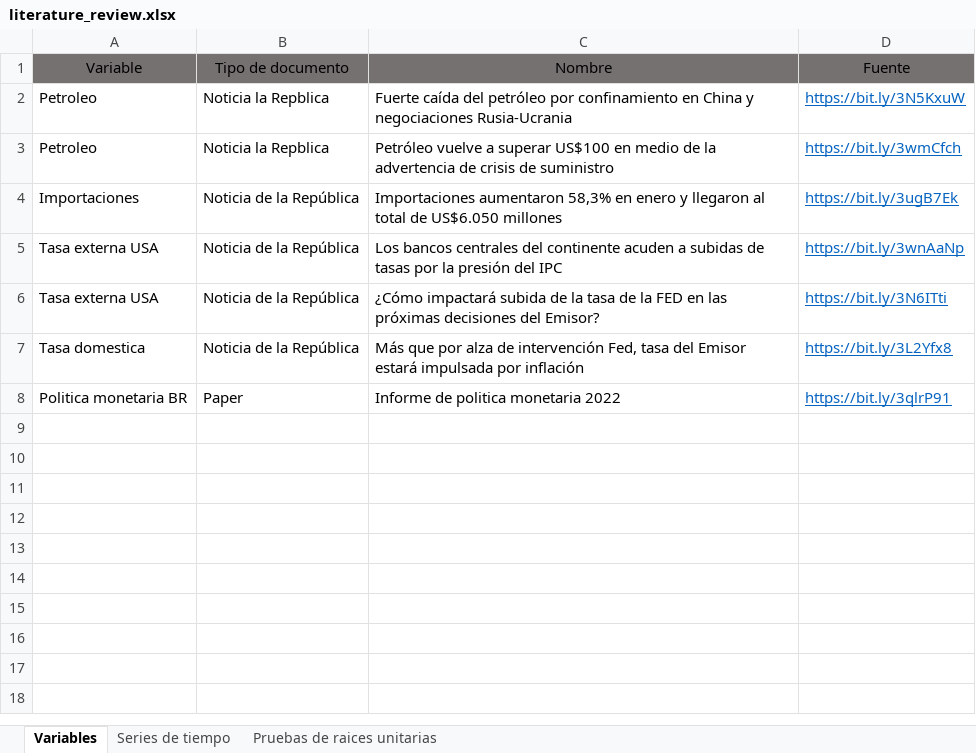
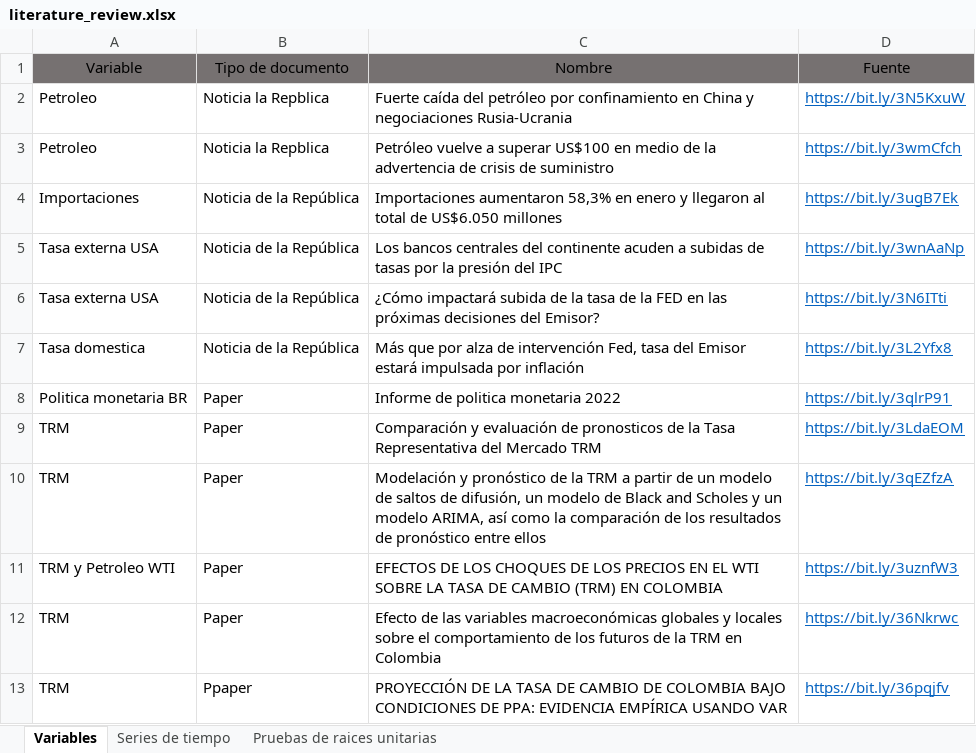
Before and after one commit to jdrengifoc/TRM-Time_Series_Analysis_and_Forecasting, an Excel workbook: Revisión de literatura/literature_review.xlsx, sheet Variables, drawn as a sheet; values as stored, in another font and other column widths than the file's, no borders; table styles not drawn; the diff names each change by its address in the sheet, - before the commit and + after, or states it on an @@ line.

Commit message:
Add files via upload

```diff
--- a/Revisión de literatura/literature_review.xlsx (sheet Variables)
+++ b/Revisión de literatura/literature_review.xlsx (sheet Variables)
+row 9: TRM | Paper | Comparación y evaluación de pronosticos de la Tasa Representativa del Mercado TRM | https://bit.ly/3LdaEOM
+row 10: TRM | Paper | Modelación y pronóstico de la TRM a partir de un modelo de saltos de difusión, un modelo de Black and Scholes y un modelo ARIMA, así como la comparación de los resultados de pronóstico entre ellos | https://bit.ly/3qEZfzA
+row 11: TRM y Petroleo WTI | Paper | EFECTOS DE LOS CHOQUES DE LOS PRECIOS EN EL WTI SOBRE LA TASA DE CAMBIO (TRM) EN COLOMBIA | https://bit.ly/3uznfW3
+row 12: TRM | Paper | Efecto de las variables macroeconómicas globales y locales sobre el comportamiento de los futuros de la TRM en Colombia | https://bit.ly/36Nkrwc
+row 13: TRM | Ppaper | PROYECCIÓN DE LA TASA DE CAMBIO DE COLOMBIA BAJO CONDICIONES DE PPA: EVIDENCIA EMPÍRICA USANDO VAR | https://bit.ly/36pqjfv
```
